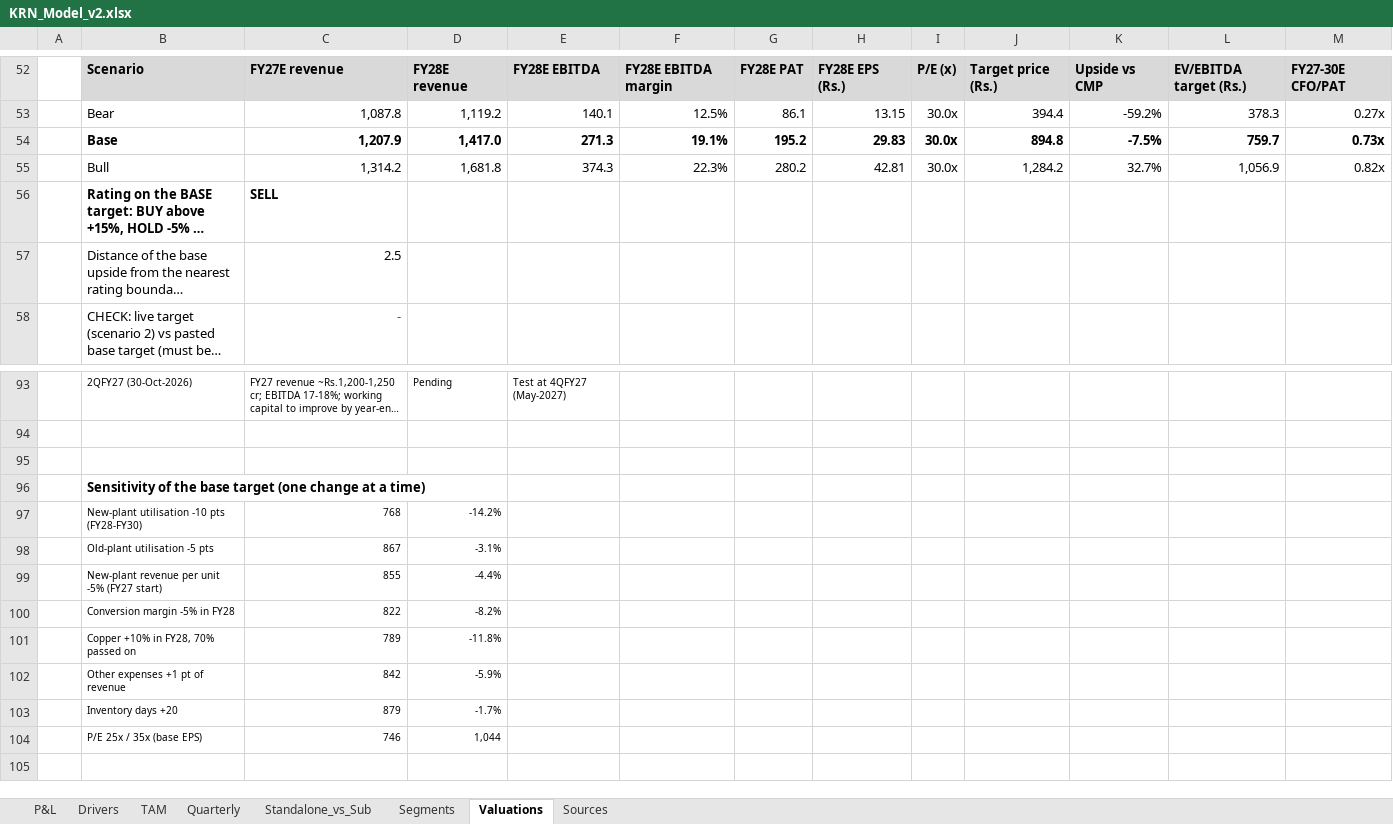
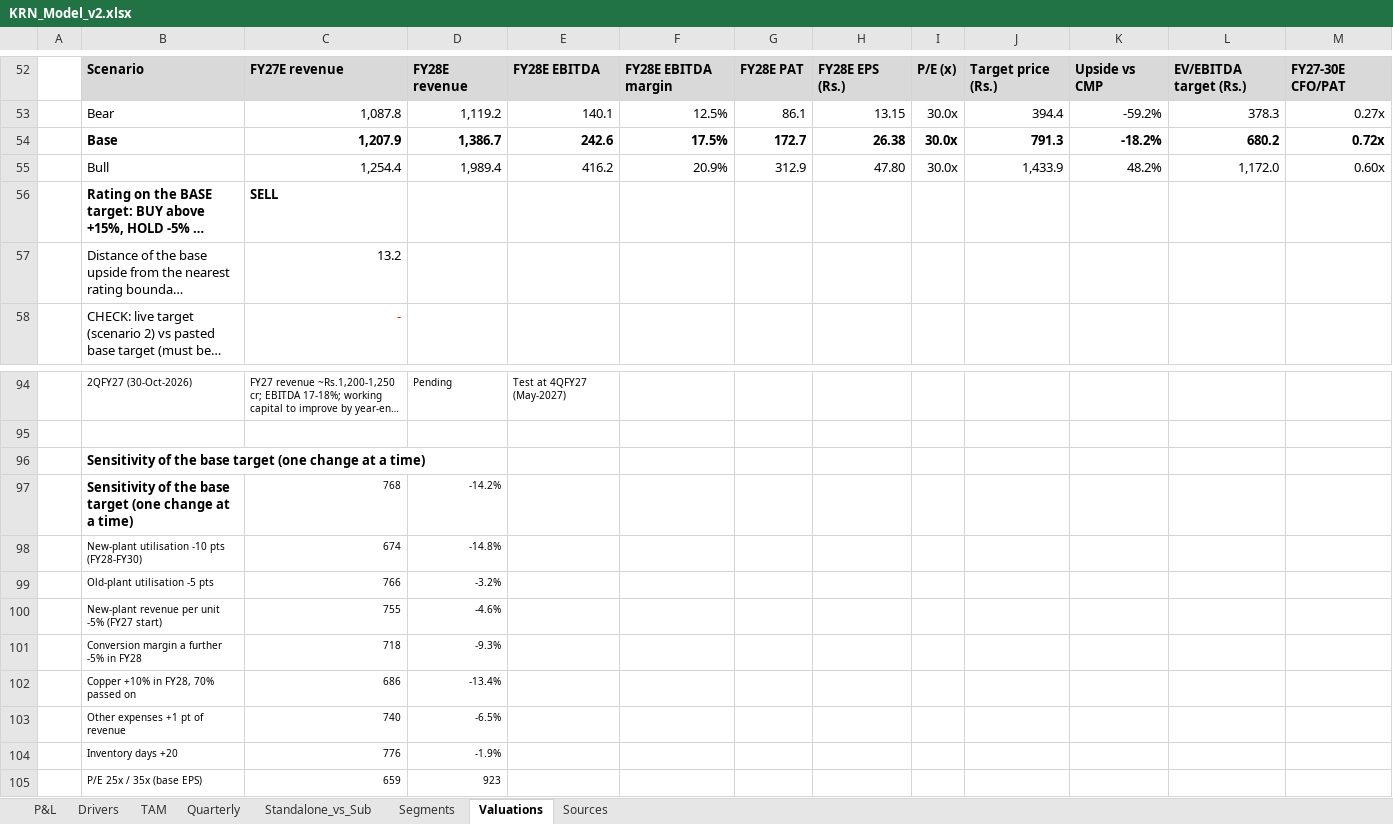
Before and after one commit to Poweravendus/Power, an Excel workbook: research/KRN_Heat_Exchanger/KRN_Model_v2.xlsx, sheet Valuations, drawn as a sheet; only a part is shown, gaps mark what is left out; long unchanged cells end in …; values as stored, in another font and other column widths than the file's, no borders; removed rows and columns are numbered as before the commit, all else as after; the diff covers the shown part only; the diff names each change by its address in the sheet, - before the commit and + after, or states it on an @@ line.

```diff
--- a/research/KRN_Heat_Exchanger/KRN_Model_v2.xlsx (sheet Valuations)
+++ b/research/KRN_Heat_Exchanger/KRN_Model_v2.xlsx (sheet Valuations)
-D54: 1,417.0
+D54: 1,386.7
-E54: 271.3
+E54: 242.6
-F54: 19.1%
+F54: 17.5%
-G54: 195.2
+G54: 172.7
-H54: 29.83
+H54: 26.38
-J54: 894.8
+J54: 791.3
-K54: -7.5%
+K54: -18.2%
-L54: 759.7
+L54: 680.2
-M54: 0.73x
+M54: 0.72x
-row 55:  | Bull | 1,314.2 | 1,681.8 | 374.3 | 22.3% | 280.2 | 42.81 | 30.0x | 1,284.2 | 32.7% | 1,056.9 | 0.82x
+row 55:  | Bull | 1,254.4 | 1,989.4 | 416.2 | 20.9% | 312.9 | 47.80 | 30.0x | 1,433.9 | 48.2% | 1,172.0 | 0.60x
-C57: 2.5
+C57: 13.2
-row 95: (empty)
-B97: New-plant utilisation -10 pts (FY28-FY30)
+B97: Sensitivity of the base target (one change at a time)
-B97 bold: off
+B97 bold: on, text size: larger
-row 98:  | Old-plant utilisation -5 pts | 867 | -3.1%
-row 99:  | New-plant revenue per unit -5% (FY27 start) | 855 | -4.4%
-row 100:  | Conversion margin -5% in FY28 | 822 | -8.2%
-row 101:  | Copper +10% in FY28, 70% passed on | 789 | -11.8%
-row 102:  | Other expenses +1 pt of revenue | 842 | -5.9%
-row 103:  | Inventory days +20 | 879 | -1.7%
-row 104:  | P/E 25x / 35x (base EPS) | 746 | 1,044
+row 98:  | New-plant utilisation -10 pts (FY28-FY30) | 674 | -14.8%
+row 99:  | Old-plant utilisation -5 pts | 766 | -3.2%
+row 100:  | New-plant revenue per unit -5% (FY27 start) | 755 | -4.6%
+row 101:  | Conversion margin a further -5% in FY28 | 718 | -9.3%
+row 102:  | Copper +10% in FY28, 70% passed on | 686 | -13.4%
+row 103:  | Other expenses +1 pt of revenue | 740 | -6.5%
+row 104:  | Inventory days +20 | 776 | -1.9%
+row 105:  | P/E 25x / 35x (base EPS) | 659 | 923
```
Also changed, not shown: 6 added rows, 5 removed rows and 30 edited cells elsewhere in this sheet, sheet P&L, sheet Drivers, sheet TAM, formulas that keep their value, 2 other files.
